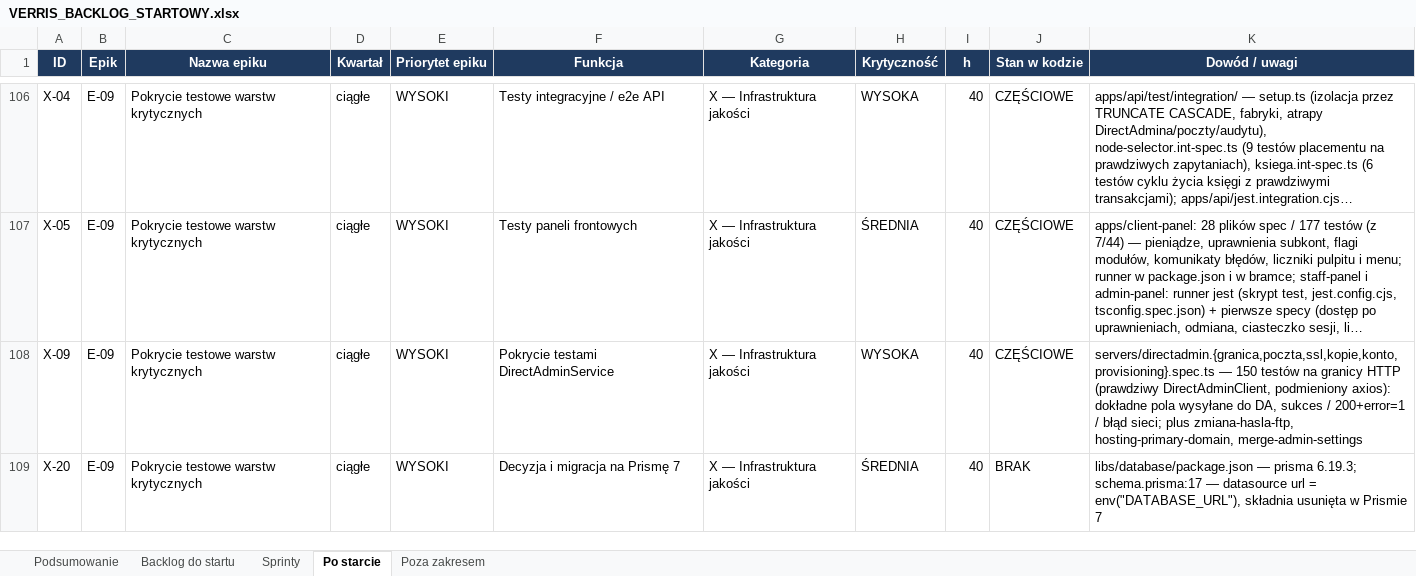
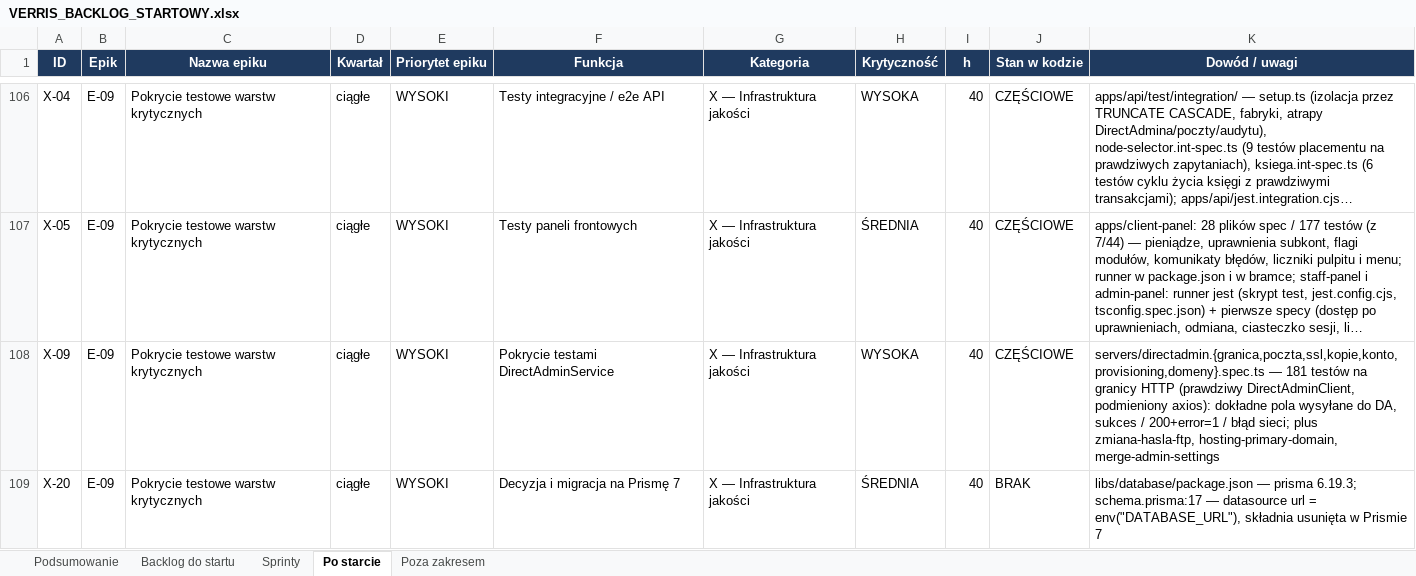
Before and after one commit to dominik-hvln/verris, an Excel workbook: plan-startowy-2026-08/VERRIS_BACKLOG_STARTOWY.xlsx, sheet Po starcie, drawn as a sheet; only a part is shown, gaps mark what is left out; long unchanged cells end in …; values as stored, in another font and other column widths than the file's, no borders; the diff names each change by its address in the sheet, - before the commit and + after, or states it on an @@ line.

```diff
--- a/plan-startowy-2026-08/VERRIS_BACKLOG_STARTOWY.xlsx (sheet Po starcie)
+++ b/plan-startowy-2026-08/VERRIS_BACKLOG_STARTOWY.xlsx (sheet Po starcie)
-K108 (Dowód / uwagi): servers/directadmin.{granica,poczta,ssl,kopie,konto,provisioning}.spec.ts — 150 testów na…
+K108 (Dowód / uwagi): servers/directadmin.{granica,poczta,ssl,kopie,konto,provisioning,domeny}.spec.ts — 181 testów na…
```
Also changed, not shown: audyt-parytetu-2026-08/VERRIS_PARYTET_FUNKCJI_2026-08.xlsx, 3 other files.
